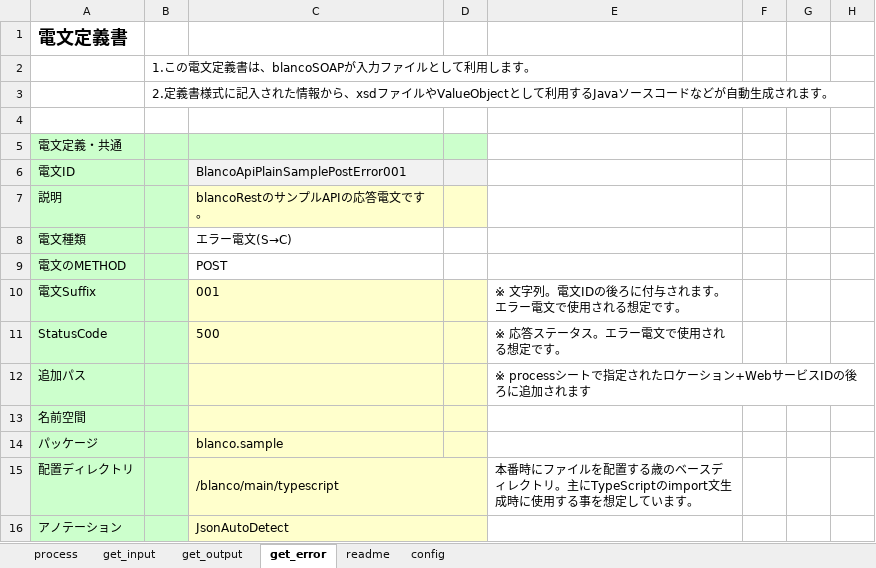
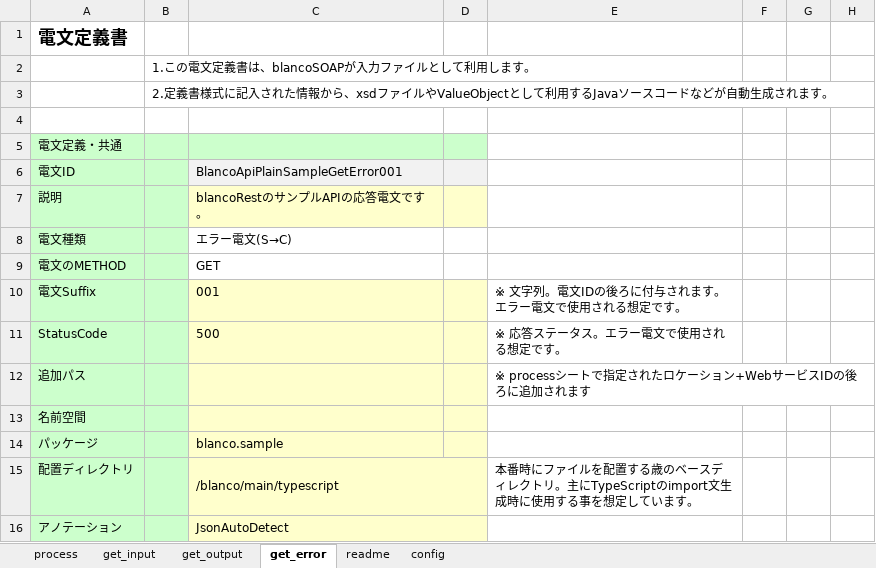
Before and after one commit to uedaueo/blancoRestGeneratorKt, an Excel workbook: meta/plainApi/BlancoApiPlainSample.xlsx, sheet get_error, drawn as a sheet; only a part is shown; values as stored, in another font and other column widths than the file's, no borders; the diff names each change by its address in the sheet, - before the commit and + after, or states it on an @@ line.

```diff
--- a/meta/plainApi/BlancoApiPlainSample.xlsx (sheet get_error)
+++ b/meta/plainApi/BlancoApiPlainSample.xlsx (sheet get_error)
-C6: BlancoApiPlainSamplePostError001
+C6: BlancoApiPlainSampleGetError001
-C9: POST
+C9: GET
```
Also changed, not shown: sheet get_input, sheet get_output, meta/api/BlancoApiSample.xlsx, 4 other files.
